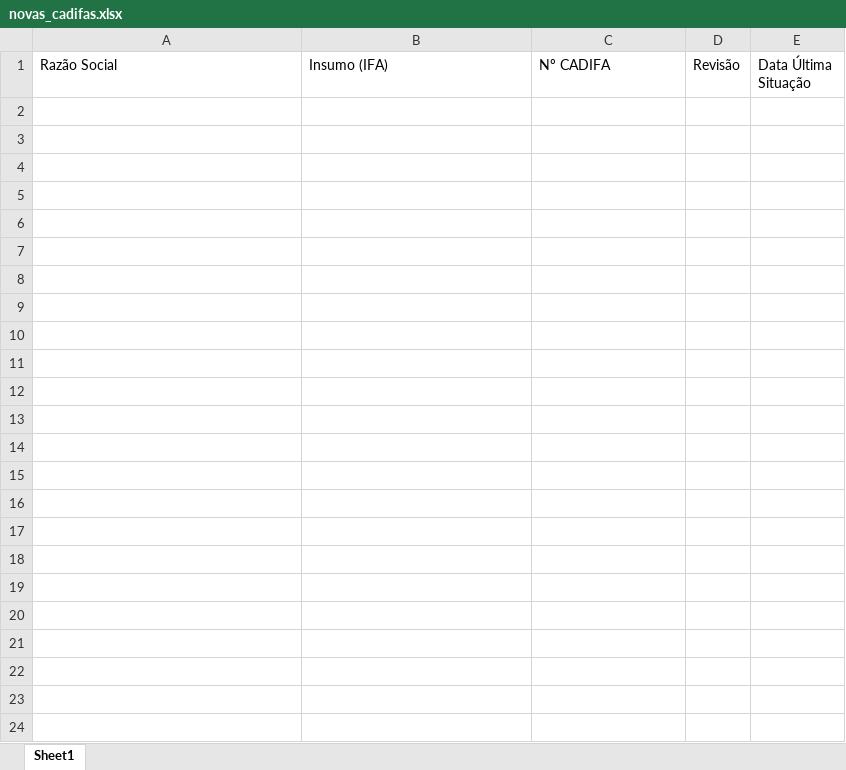
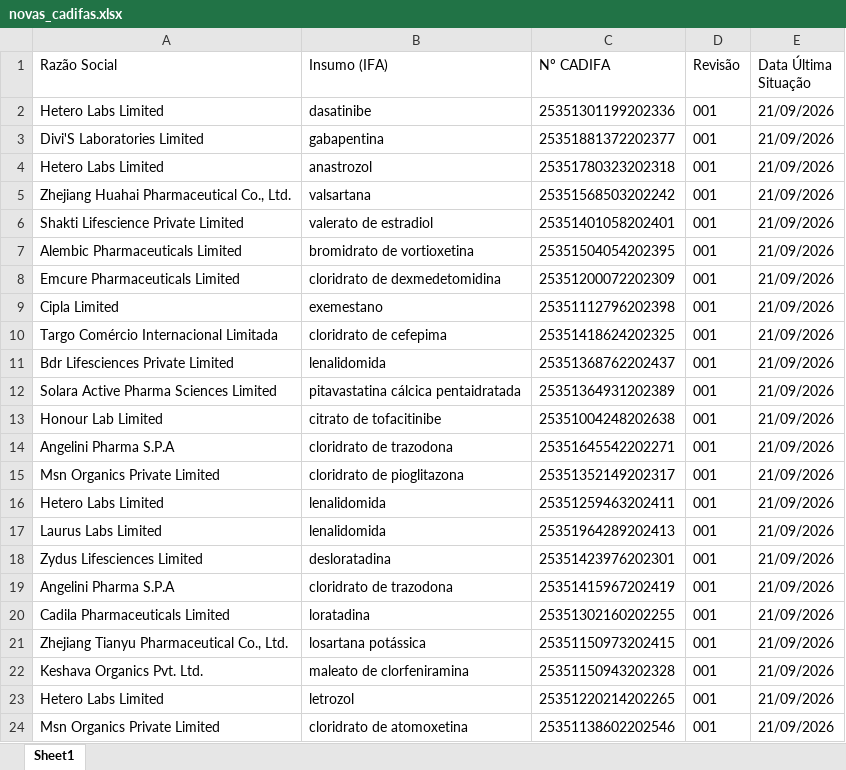
Before and after one commit to anastorion-oss/anvisa_monitorcadifa_withoutPA, an Excel workbook: novas_cadifas.xlsx, sheet Sheet1, drawn as a sheet; values as stored, in another font and other column widths than the file's, no borders; the diff names each change by its address in the sheet, - before the commit and + after, or states it on an @@ line.

```diff
--- a/novas_cadifas.xlsx (sheet Sheet1)
+++ b/novas_cadifas.xlsx (sheet Sheet1)
+row 2: Hetero Labs Limited | dasatinibe | 25351301199202336 | 001 | 21/09/2026
+row 3: Divi'S Laboratories Limited | gabapentina | 25351881372202377 | 001 | 21/09/2026
+row 4: Hetero Labs Limited | anastrozol | 25351780323202318 | 001 | 21/09/2026
+row 5: Zhejiang Huahai Pharmaceutical Co., Ltd. | valsartana | 25351568503202242 | 001 | 21/09/2026
+row 6: Shakti Lifescience Private Limited | valerato de estradiol | 25351401058202401 | 001 | 21/09/2026
+row 7: Alembic Pharmaceuticals Limited | bromidrato de vortioxetina | 25351504054202395 | 001 | 21/09/2026
+row 8: Emcure Pharmaceuticals Limited | cloridrato de dexmedetomidina | 25351200072202309 | 001 | 21/09/2026
+row 9: Cipla Limited | exemestano | 25351112796202398 | 001 | 21/09/2026
+row 10: Targo Comércio Internacional Limitada | cloridrato de cefepima | 25351418624202325 | 001 | 21/09/2026
+row 11: Bdr Lifesciences Private Limited | lenalidomida | 25351368762202437 | 001 | 21/09/2026
+row 12: Solara Active Pharma Sciences Limited | pitavastatina cálcica pentaidratada | 25351364931202389 | 001 | 21/09/2026
+row 13: Honour Lab Limited | citrato de tofacitinibe | 25351004248202638 | 001 | 21/09/2026
+row 14: Angelini Pharma S.P.A | cloridrato de trazodona | 25351645542202271 | 001 | 21/09/2026
+row 15: Msn Organics Private Limited | cloridrato de pioglitazona | 25351352149202317 | 001 | 21/09/2026
+row 16: Hetero Labs Limited | lenalidomida | 25351259463202411 | 001 | 21/09/2026
+row 17: Laurus Labs Limited | lenalidomida | 25351964289202413 | 001 | 21/09/2026
+row 18: Zydus Lifesciences Limited | desloratadina | 25351423976202301 | 001 | 21/09/2026
+row 19: Angelini Pharma S.P.A | cloridrato de trazodona | 25351415967202419 | 001 | 21/09/2026
+row 20: Cadila Pharmaceuticals Limited | loratadina | 25351302160202255 | 001 | 21/09/2026
+row 21: Zhejiang Tianyu Pharmaceutical Co., Ltd. | losartana potássica | 25351150973202415 | 001 | 21/09/2026
+row 22: Keshava Organics Pvt. Ltd. | maleato de clorfeniramina | 25351150943202328 | 001 | 21/09/2026
+row 23: Hetero Labs Limited | letrozol | 25351220214202265 | 001 | 21/09/2026
+row 24: Msn Organics Private Limited | cloridrato de atomoxetina | 25351138602202546 | 001 | 21/09/2026
```
Also changed, not shown: cadifa_completo.xlsx, cadifa_completo_anterior.xlsx, 1 other file.
